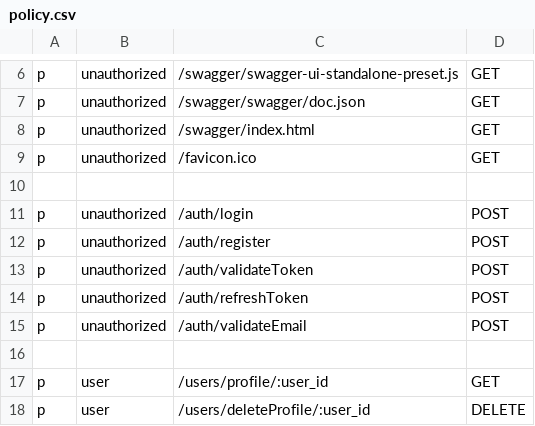
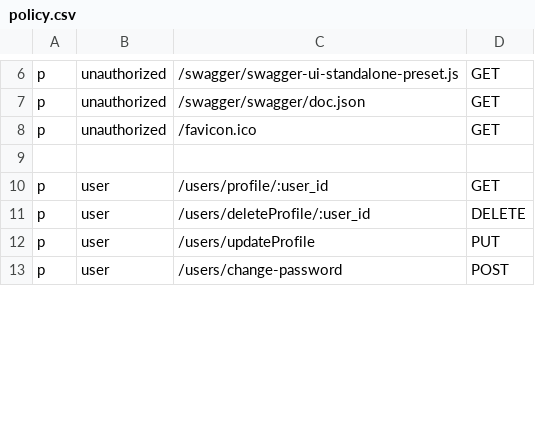
Before and after one commit to mukhammed000/Health-Platform, a CSV file: Api/config/policy.csv, drawn as a sheet; only a part is shown, gaps mark what is left out; the shorter side is filled out with more unchanged rows; removed rows and columns are numbered as before the commit, all else as after; the diff covers the shown part only; the diff names each change by its address in the sheet, - before the commit and + after, or states it on an @@ line.

```diff
--- a/Api/config/policy.csv
+++ b/Api/config/policy.csv
-row 8: p | unauthorized | /swagger/index.html | GET
-row 10: (empty)
-row 11: p | unauthorized | /auth/login | POST
-row 12: p | unauthorized | /auth/register | POST
-row 13: p | unauthorized | /auth/validateToken | POST
-row 14: p | unauthorized | /auth/refreshToken | POST
-row 15: p | unauthorized | /auth/validateEmail | POST
```
Also changed, not shown: 32 added rows elsewhere in this file, 8 other files.
